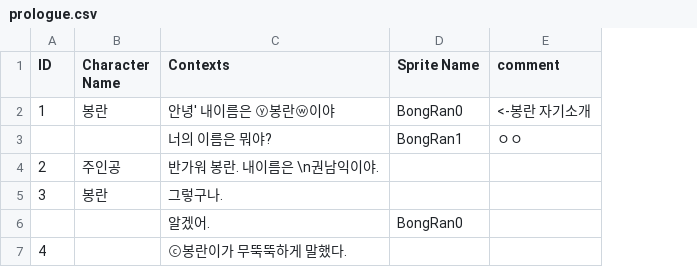
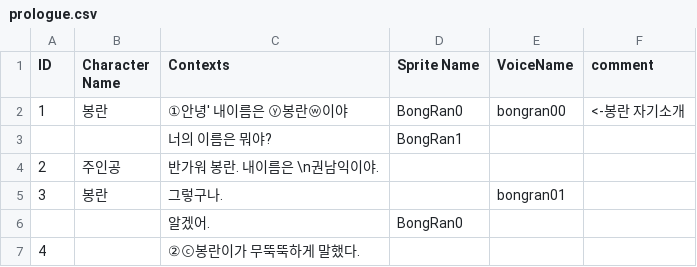
Before and after one commit to qkrdudwns000/Danganronpa, a CSV file: Assets/Resources/prologue.csv, drawn as a sheet; addresses are those after the commit; the diff names each change by its address in the sheet, - before the commit and + after, or states it on an @@ line.

```diff
--- a/Assets/Resources/prologue.csv
+++ b/Assets/Resources/prologue.csv
+column E (VoiceName), rows 2-5: bongran00 |  |  | bongran01
-C2 (Contexts): 안녕' 내이름은 ⓨ봉란ⓦ이야
+C2 (Contexts): ①안녕' 내이름은 ⓨ봉란ⓦ이야
-F3 (comment): ㅇㅇ
+F3 (comment): (empty)
-C7 (Contexts): ⓒ봉란이가 무뚝뚝하게 말했다.
+C7 (Contexts): ②ⓒ봉란이가 무뚝뚝하게 말했다.
```
Also changed, not shown: 8 other files.
